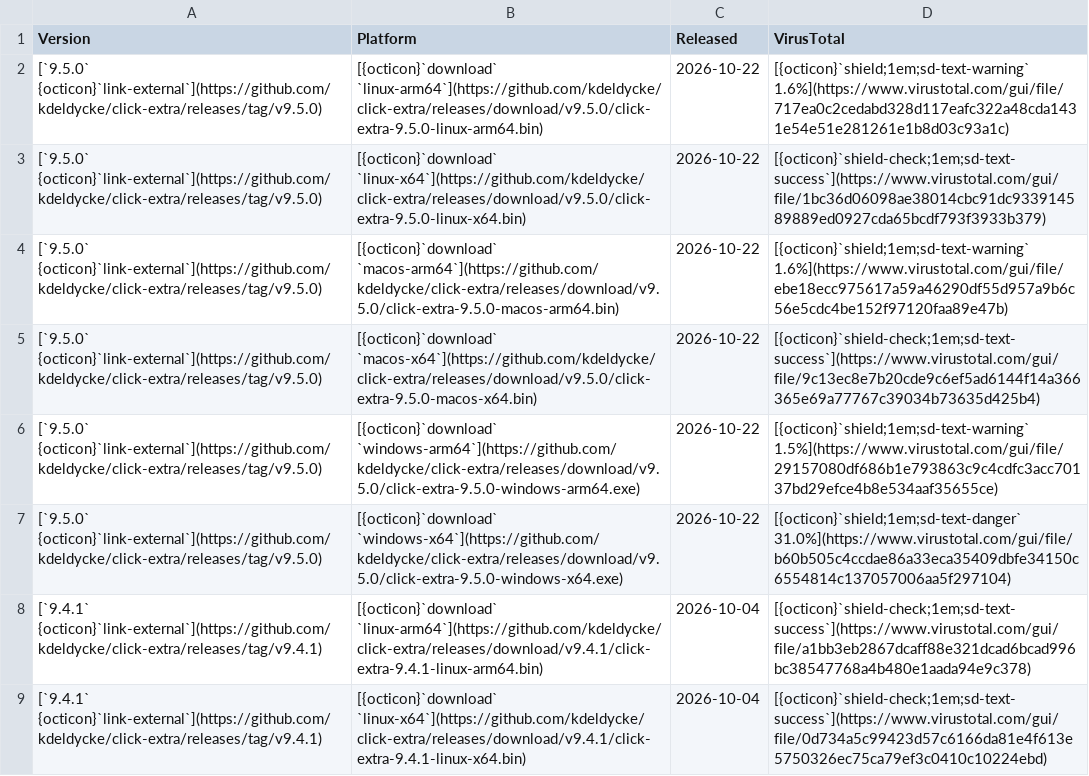
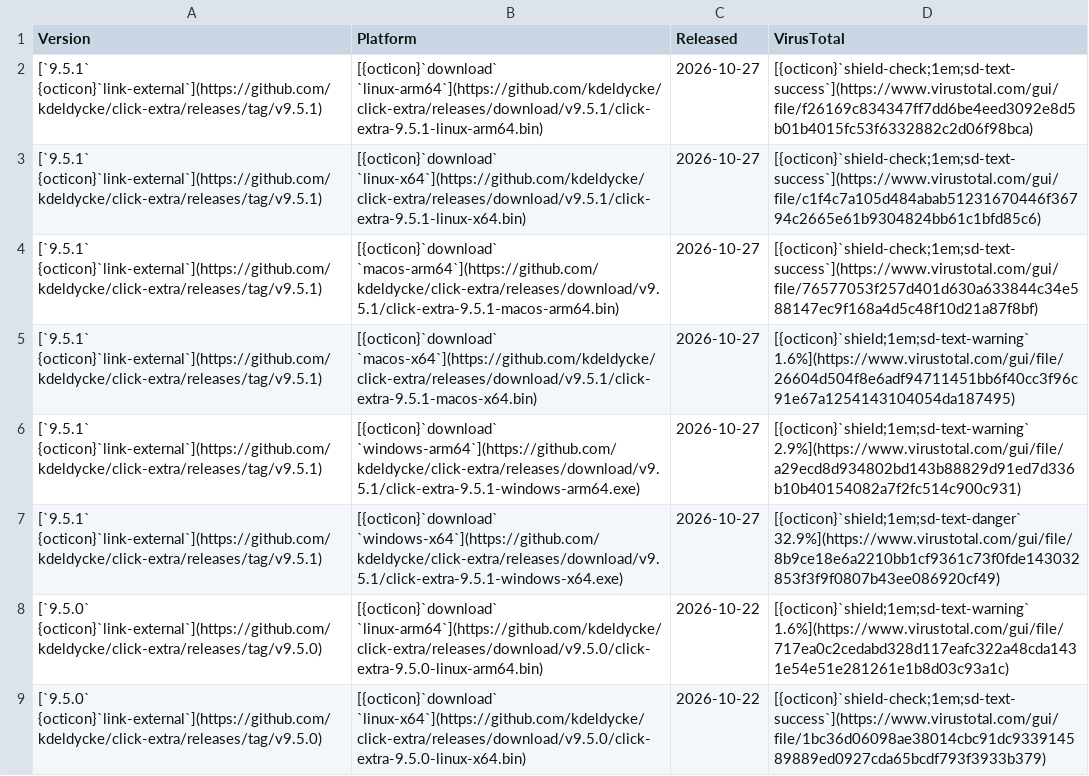
Before and after one commit to kdeldycke/click-extra, a CSV file: docs/assets/binaries.csv, drawn as a sheet; only a part is shown; the shorter side is filled out with more unchanged rows.

```diff
--- a/docs/assets/binaries.csv
+++ b/docs/assets/binaries.csv
@@ -1,2 +1,8 @@
 Version,Platform,Released,VirusTotal
+[`9.5.1` {octicon}`link-external`](https://github.com/kdeldycke/click-extra/releases/tag/v9.5.1),[{octicon}`download` `linux-arm64`](https://github.com/kdeldycke/click-extra/releases/download/v9.5.1/click-extra-9.5.1-linux-arm64.bin),2026-10-27,[{octicon}`shield-check;1em;sd-text-success`](https://www.virustotal.com/gui/file/f26169c834347ff7dd6be4eed3092e8d5b01b4015fc53f6332882c2d06f98bca)
+[`9.5.1` {octicon}`link-external`](https://github.com/kdeldycke/click-extra/releases/tag/v9.5.1),[{octicon}`download` `linux-x64`](https://github.com/kdeldycke/click-extra/releases/download/v9.5.1/click-extra-9.5.1-linux-x64.bin),2026-10-27,[{octicon}`shield-check;1em;sd-text-success`](https://www.virustotal.com/gui/file/c1f4c7a105d484abab51231670446f36794c2665e61b9304824bb61c1bfd85c6)
+[`9.5.1` {octicon}`link-external`](https://github.com/kdeldycke/click-extra/releases/tag/v9.5.1),[{octicon}`download` `macos-arm64`](https://github.com/kdeldycke/click-extra/releases/download/v9.5.1/click-extra-9.5.1-macos-arm64.bin),2026-10-27,[{octicon}`shield-check;1em;sd-text-success`](https://www.virustotal.com/gui/file/76577053f257d401d630a633844c34e588147ec9f168a4d5c48f10d21a87f8bf)
+[`9.5.1` {octicon}`link-external`](https://github.com/kdeldycke/click-extra/releases/tag/v9.5.1),[{octicon}`download` `macos-x64`](https://github.com/kdeldycke/click-extra/releases/download/v9.5.1/click-extra-9.5.1-macos-x64.bin),2026-10-27,[{octicon}`shield;1em;sd-text-warning` 1.6%](https://www.virustotal.com/gui/file/26604d504f8e6adf94711451bb6f40cc3f96c91e67a1254143104054da187495)
+[`9.5.1` {octicon}`link-external`](https://github.com/kdeldycke/click-extra/releases/tag/v9.5.1),[{octicon}`download` `windows-arm64`](https://github.com/kdeldycke/click-extra/releases/download/v9.5.1/click-extra-9.5.1-windows-arm64.exe),2026-10-27,[{octicon}`shield;1em;sd-text-warning` 2.9%](https://www.virustotal.com/gui/file/a29ecd8d934802bd143b88829d91ed7d336b10b40154082a7f2fc514c900c931)
+[`9.5.1` {octicon}`link-external`](https://github.com/kdeldycke/click-extra/releases/tag/v9.5.1),[{octicon}`download` `windows-x64`](https://github.com/kdeldycke/click-extra/releases/download/v9.5.1/click-extra-9.5.1-windows-x64.exe),2026-10-27,[{octicon}`shield;1em;sd-text-danger` 32.9%](https://www.virustotal.com/gui/file/8b9ce18e6a2210bb1cf9361c73f0fde143032853f3f9f0807b43ee086920cf49)
 [`9.5.0` {octicon}`link-external`](https://github.com/kdeldycke/click-extra/releases/tag/v9.5.0),[{octicon}`download` `linux-arm64`](https://github.com/kdeldycke/click-extra/releases/download/v9.5.0/click-extra-9.5.0-linux-arm64.bin),2026-10-22,[{octicon}`shield;1em;sd-text-warning` 1.6%](https://www.virustotal.com/gui/file/717ea0c2cedabd328d117eafc322a48cda1431e54e51e281261e1b8d03c93a1c)
```
Also changed, not shown: docs/assets/virustotal-scans.csv, 1 other file.
